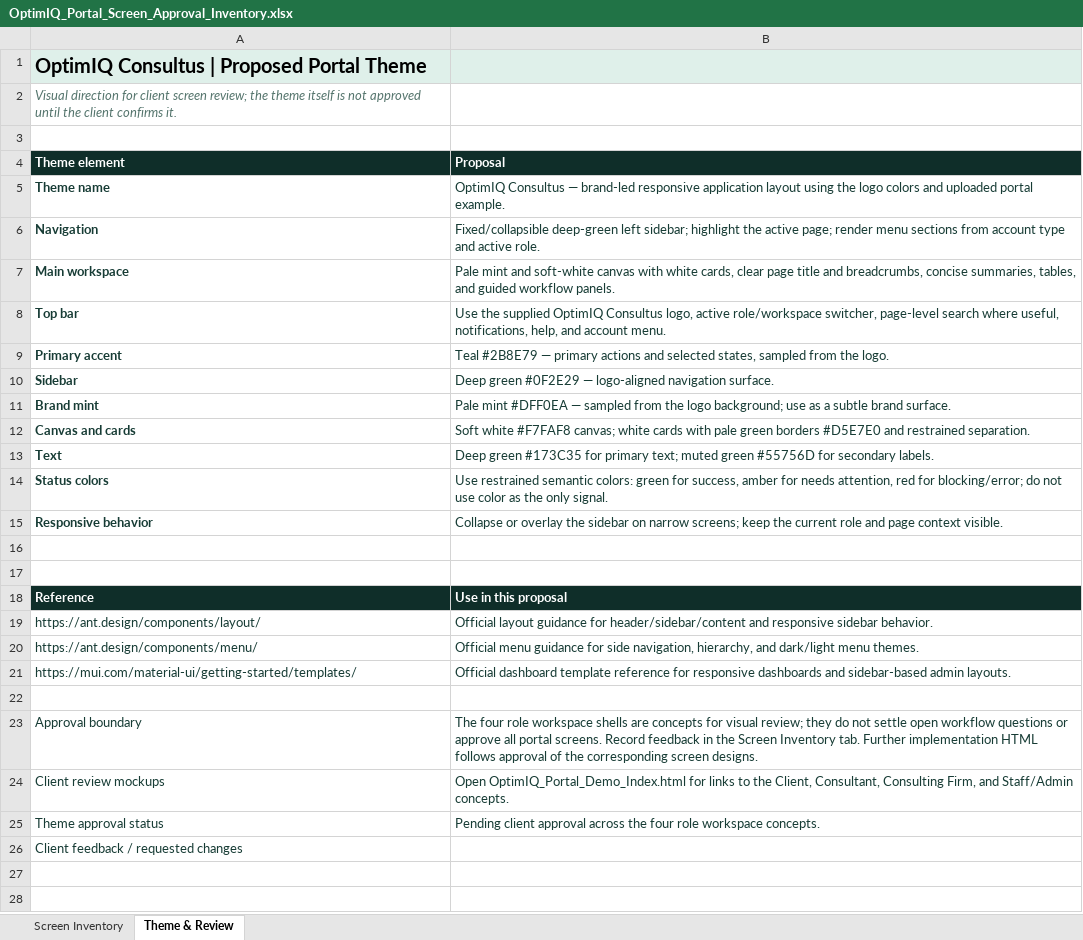
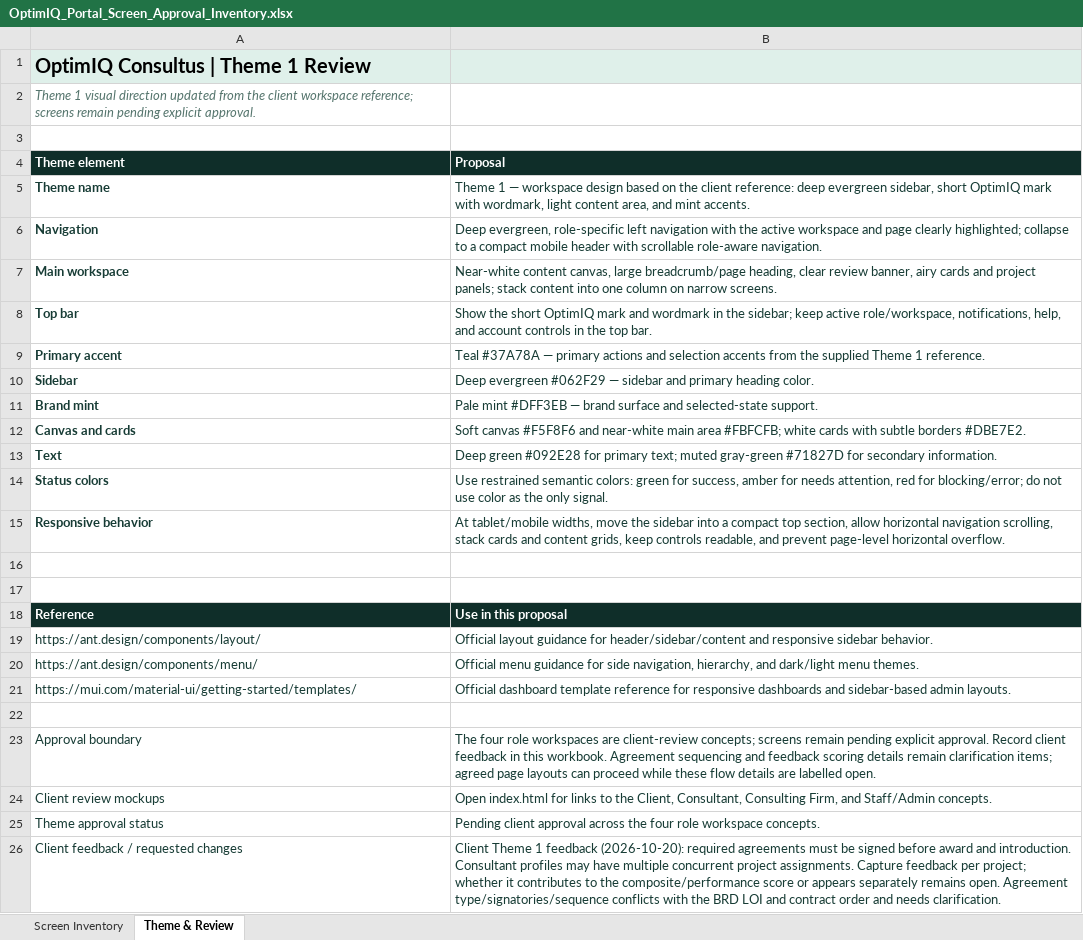
Before and after one commit to autonoalabs/optimiqwireframes, an Excel workbook: OptimIQ_Portal_Screen_Approval_Inventory.xlsx, sheet Theme & Review, drawn as a sheet; values as stored, in another font and other column widths than the file's, no borders; charts and pictures not drawn; the diff names each change by its address in the sheet, - before the commit and + after, or states it on an @@ line.

Commit message:
Reflect client feedback in Theme 1 workspaces

```diff
--- a/OptimIQ_Portal_Screen_Approval_Inventory.xlsx (sheet Theme & Review)
+++ b/OptimIQ_Portal_Screen_Approval_Inventory.xlsx (sheet Theme & Review)
-A1 (Theme element): OptimIQ Consultus | Proposed Portal Theme
+A1 (Theme element): OptimIQ Consultus | Theme 1 Review
-A2 (Theme element): Visual direction for client screen review; the theme itself is not approved until the client confirms it.
+A2 (Theme element): Theme 1 visual direction updated from the client workspace reference; screens remain pending explicit approval.
-B5 (Proposal): OptimIQ Consultus — brand-led responsive application layout using the logo colors and uploaded portal example.
+B5 (Proposal): Theme 1 — workspace design based on the client reference: deep evergreen sidebar, short OptimIQ mark with wordmark, light content area, and mint accents.
-B6 (Proposal): Fixed/collapsible deep-green left sidebar; highlight the active page; render menu sections from account type and active role.
+B6 (Proposal): Deep evergreen, role-specific left navigation with the active workspace and page clearly highlighted; collapse to a compact mobile header with scrollable role-aware navigation.
-B7 (Proposal): Pale mint and soft-white canvas with white cards, clear page title and breadcrumbs, concise summaries, tables, and guided workflow panels.
+B7 (Proposal): Near-white content canvas, large breadcrumb/page heading, clear review banner, airy cards and project panels; stack content into one column on narrow screens.
-B8 (Proposal): Use the supplied OptimIQ Consultus logo, active role/workspace switcher, page-level search where useful, notifications, help, and account menu.
+B8 (Proposal): Show the short OptimIQ mark and wordmark in the sidebar; keep active role/workspace, notifications, help, and account controls in the top bar.
-B9 (Proposal): Teal #2B8E79 — primary actions and selected states, sampled from the logo.
+B9 (Proposal): Teal #37A78A — primary actions and selection accents from the supplied Theme 1 reference.
-B10 (Proposal): Deep green #0F2E29 — logo-aligned navigation surface.
+B10 (Proposal): Deep evergreen #062F29 — sidebar and primary heading color.
-B11 (Proposal): Pale mint #DFF0EA — sampled from the logo background; use as a subtle brand surface.
+B11 (Proposal): Pale mint #DFF3EB — brand surface and selected-state support.
-B12 (Proposal): Soft white #F7FAF8 canvas; white cards with pale green borders #D5E7E0 and restrained separation.
+B12 (Proposal): Soft canvas #F5F8F6 and near-white main area #FBFCFB; white cards with subtle borders #DBE7E2.
-B13 (Proposal): Deep green #173C35 for primary text; muted green #55756D for secondary labels.
+B13 (Proposal): Deep green #092E28 for primary text; muted gray-green #71827D for secondary information.
-B15 (Proposal): Collapse or overlay the sidebar on narrow screens; keep the current role and page context visible.
+B15 (Proposal): At tablet/mobile widths, move the sidebar into a compact top section, allow horizontal navigation scrolling, stack cards and content grids, keep controls readable, and prevent page-level horizontal overflow.
-B23 (Proposal): …four role workspace shells are concepts for visual review; they do not settle open workflow questions or approve all portal screens. Record feedback in the Screen Inventory tab. Further implementation HTML follows approval of the corresponding screen designs.
+B23 (Proposal): …four role workspaces are client-review concepts; screens remain pending explicit approval. Record client feedback in this workbook. Agreement sequencing and feedback scoring details remain clarification items; agreed page layouts can proceed while these flow details are labelled open.
-B24 (Proposal): Open OptimIQ_Portal_Demo_Index.html for links…
+B24 (Proposal): Open index.html for links…
-B26 (Proposal): (empty)
+B26 (Proposal): Client Theme 1 feedback (2026-10-20): required agreements must be signed before award and introduction. Consultant profiles may have multiple concurrent project assignments. Capture feedback per project; whether it contributes to the composite/performance score or appears separately remains open. Agreement type/signatories/sequence conflicts with the BRD LOI and contract order and needs clarification.
```
Also changed, not shown: sheet Screen Inventory, charts or pictures, 6 other files.
